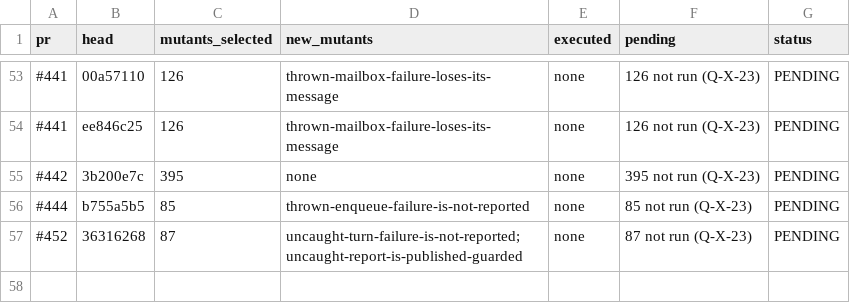
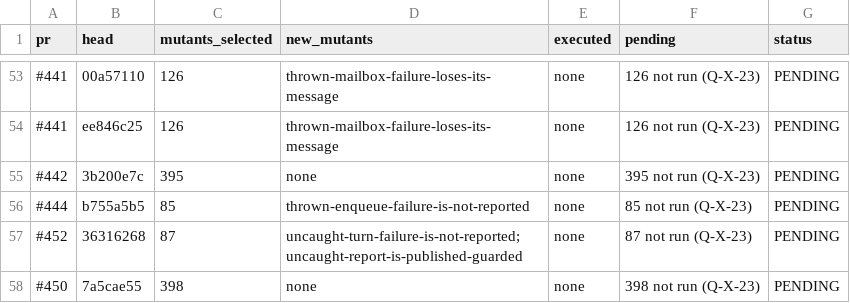
Before and after one commit to getsyntegrity/rakka, a TSV file: docs/evidence/mutation-pending.tsv, drawn as a sheet; only a part is shown, gaps mark what is left out.

```diff
--- a/docs/evidence/mutation-pending.tsv
+++ b/docs/evidence/mutation-pending.tsv
@@ -57 +57,2 @@ pr	head	mutants_selected	new_mutants	executed	pending	status
 #452	36316268	87	uncaught-turn-failure-is-not-reported; uncaught-report-is-published-guarded	none	87 not run (Q-X-23)	PENDING
+#450	7a5cae55	398	none	none	398 not run (Q-X-23)	PENDING
```
